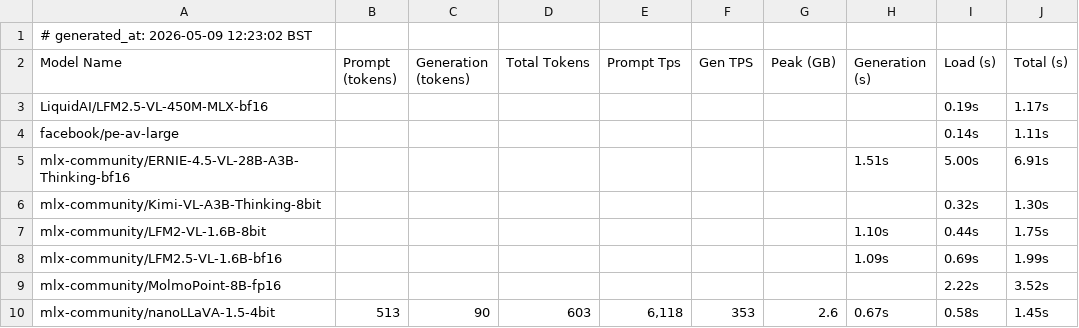
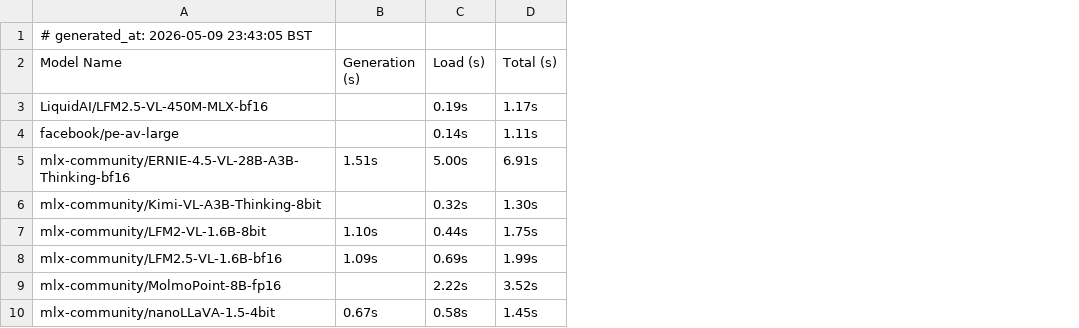
Before and after one commit to jrp2014/check_models, a TSV file: src/output/reports/results.tsv, drawn as a sheet; only a part is shown; the diff covers the shown part only; the diff names each change by its address in the sheet, - before the commit and + after, or states it on an @@ line.

```diff
--- a/src/output/reports/results.tsv
+++ b/src/output/reports/results.tsv
-column B (Prompt (tokens)), row 10: 513
-column C (Generation (tokens)), row 10: 90
-column D (Total Tokens), row 10: 603
-column E (Prompt Tps), row 10: 6,118
-column F (Gen TPS), row 10: 353
-column G (Peak (GB)), row 10: 2.6
-A1 (Model Name): # generated_at: 2026-05-09 12:23:02 BST
+A1 (Model Name): # generated_at: 2026-05-09 23:43:05 BST
```
Also changed, not shown: 34 edited cells elsewhere in this file, 14 other files.
